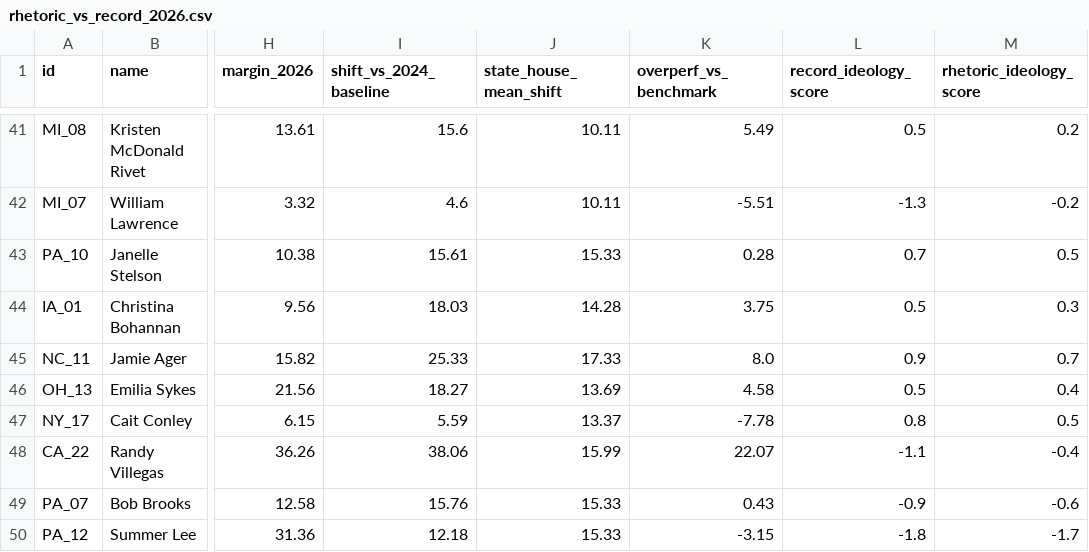
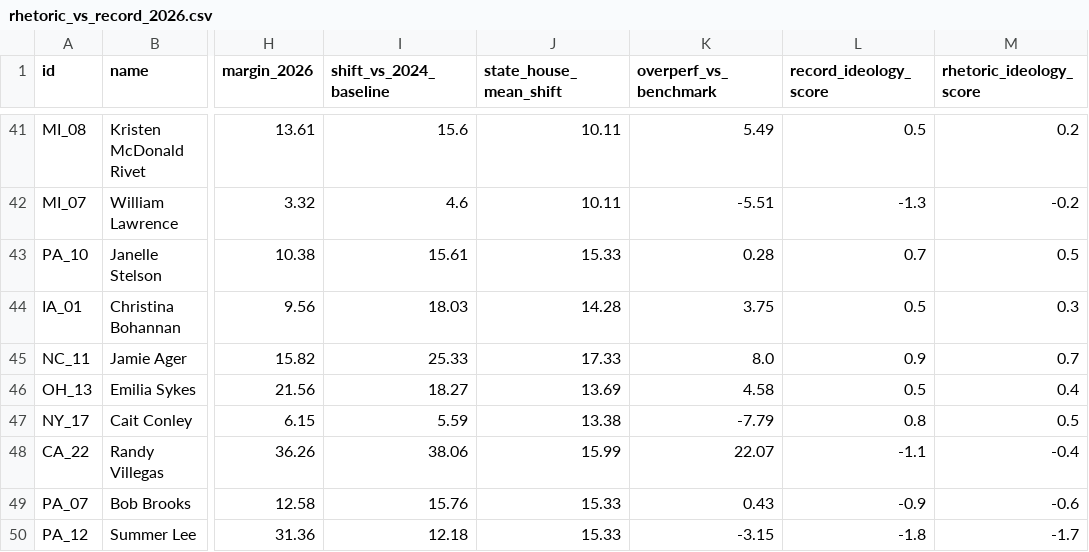
Before and after one commit to mike10010100/elections-2026, a CSV file: site_data/rhetoric_vs_record_2026.csv, drawn as a sheet; only a part is shown, gaps mark what is left out; the diff names each change by its address in the sheet, - before the commit and + after, or states it on an @@ line.

```diff
--- a/site_data/rhetoric_vs_record_2026.csv
+++ b/site_data/rhetoric_vs_record_2026.csv
-J47 (state_house_mean_shift): 13.37
+J47 (state_house_mean_shift): 13.38
-K47 (overperf_vs_benchmark): -7.78
+K47 (overperf_vs_benchmark): -7.79
```
Also changed, not shown: site_data/fec_moneyball_house_2026.csv, 16 other files.
